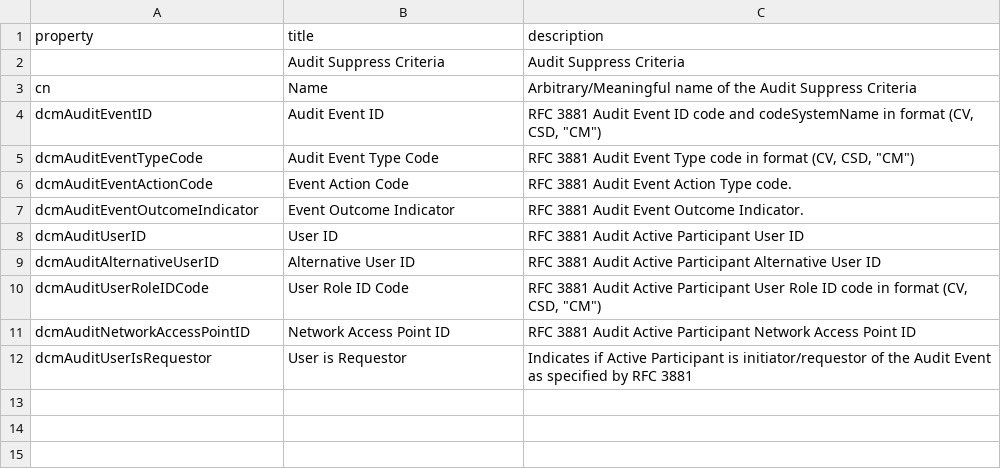
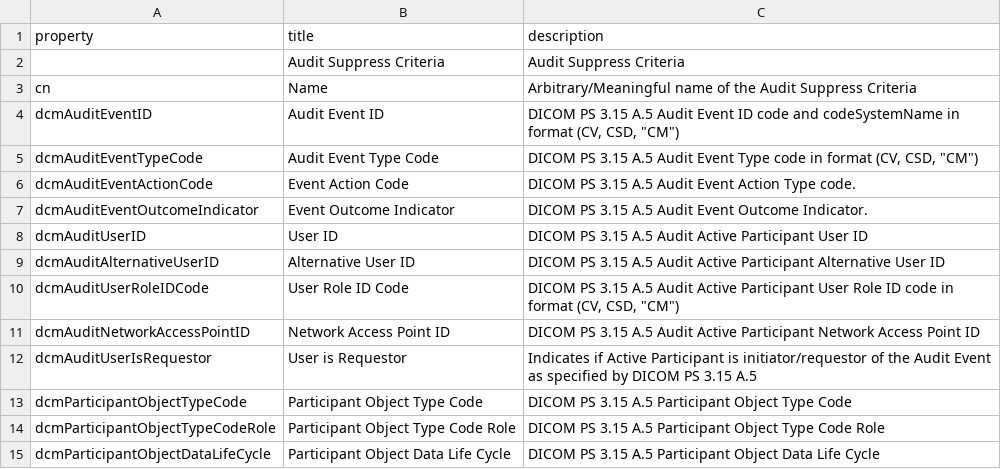
Before and after one commit to dcm4che/dcm4chee-arc-lang, a CSV file: src/csv/auditSuppressCriteria.schema.csv, drawn as a sheet.

Commit message:
Audit Suppress Criteria: add Participant Object Type Code, Participant Object Type Code Role and Participant Object Data Life Cycle dcm4che/dcm4che#901

```diff
--- a/src/csv/auditSuppressCriteria.schema.csv
+++ b/src/csv/auditSuppressCriteria.schema.csv
@@ -3,10 +3,13 @@
 "cn","Name","Arbitrary/Meaningful name of the Audit Suppress Criteria"
-"dcmAuditEventID","Audit Event ID","RFC 3881 Audit Event ID code and codeSystemName in format (CV, CSD, ""CM"")"
-"dcmAuditEventTypeCode","Audit Event Type Code","RFC 3881 Audit Event Type code in format (CV, CSD, ""CM"")"
-"dcmAuditEventActionCode","Event Action Code","RFC 3881 Audit Event Action Type code."
-"dcmAuditEventOutcomeIndicator","Event Outcome Indicator","RFC 3881 Audit Event Outcome Indicator."
-"dcmAuditUserID","User ID","RFC 3881 Audit Active Participant User ID"
-"dcmAuditAlternativeUserID","Alternative User ID","RFC 3881 Audit Active Participant Alternative User ID"
-"dcmAuditUserRoleIDCode","User Role ID Code","RFC 3881 Audit Active Participant User Role ID code in format (CV, CSD, ""CM"")"
-"dcmAuditNetworkAccessPointID","Network Access Point ID","RFC 3881 Audit Active Participant Network Access Point ID"
-"dcmAuditUserIsRequestor","User is Requestor","Indicates if Active Participant is initiator/requestor of the Audit Event as specified by RFC 3881"
+"dcmAuditEventID","Audit Event ID","DICOM PS 3.15 A.5 Audit Event ID code and codeSystemName in format (CV, CSD, ""CM"")"
+"dcmAuditEventTypeCode","Audit Event Type Code","DICOM PS 3.15 A.5 Audit Event Type code in format (CV, CSD, ""CM"")"
+"dcmAuditEventActionCode","Event Action Code","DICOM PS 3.15 A.5 Audit Event Action Type code."
+"dcmAuditEventOutcomeIndicator","Event Outcome Indicator","DICOM PS 3.15 A.5 Audit Event Outcome Indicator."
+"dcmAuditUserID","User ID","DICOM PS 3.15 A.5 Audit Active Participant User ID"
+"dcmAuditAlternativeUserID","Alternative User ID","DICOM PS 3.15 A.5 Audit Active Participant Alternative User ID"
+"dcmAuditUserRoleIDCode","User Role ID Code","DICOM PS 3.15 A.5 Audit Active Participant User Role ID code in format (CV, CSD, ""CM"")"
+"dcmAuditNetworkAccessPointID","Network Access Point ID","DICOM PS 3.15 A.5 Audit Active Participant Network Access Point ID"
+"dcmAuditUserIsRequestor","User is Requestor","Indicates if Active Participant is initiator/requestor of the Audit Event as specified by DICOM PS 3.15 A.5"
+"dcmParticipantObjectTypeCode","Participant Object Type Code","DICOM PS 3.15 A.5 Participant Object Type Code"
+"dcmParticipantObjectTypeCodeRole","Participant Object Type Code Role","DICOM PS 3.15 A.5 Participant Object Type Code Role"
+"dcmParticipantObjectDataLifeCycle","Participant Object Data Life Cycle","DICOM PS 3.15 A.5 Participant Object Data Life Cycle"
```
Also changed, not shown: 1 other file.
